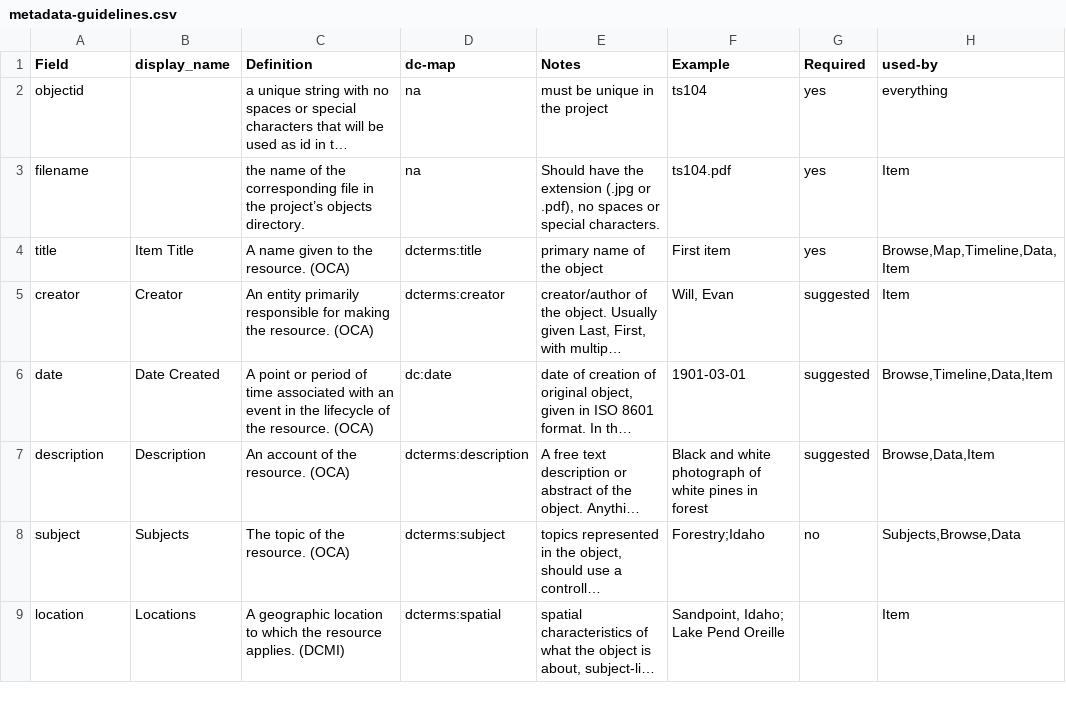
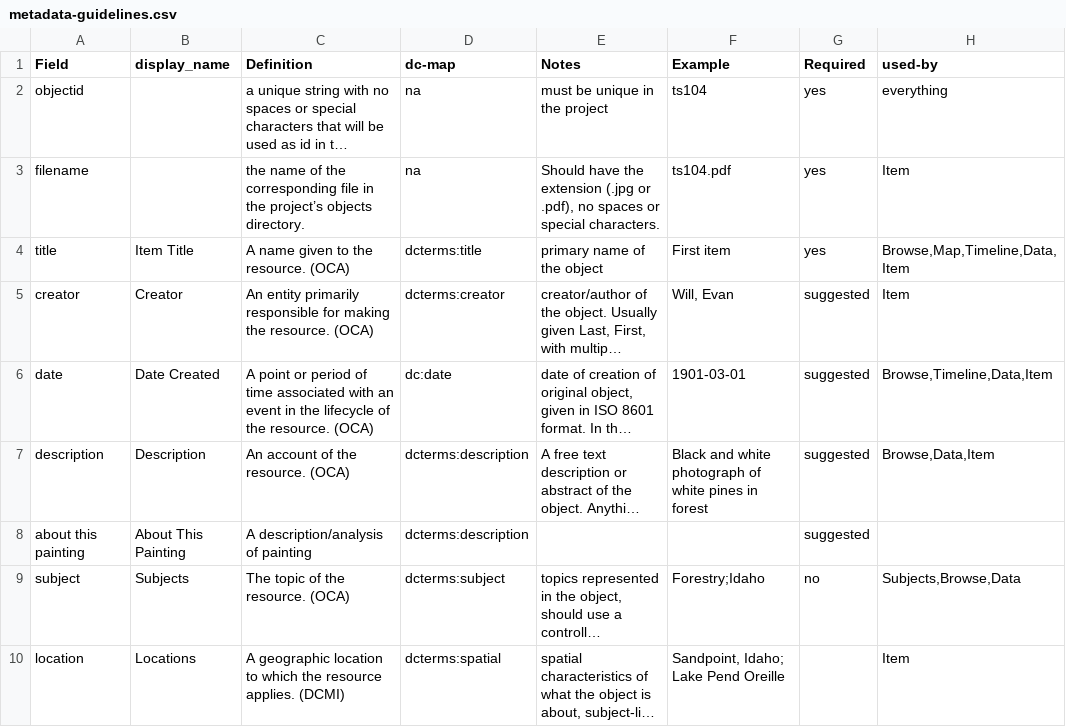
Before and after one commit to claudineyip/virtual_exhibition, a CSV file: assets/data/metadata-guidelines.csv, drawn as a sheet; only a part is shown; long unchanged cells end in …; the diff names each change by its address in the sheet, - before the commit and + after, or states it on an @@ line.

Commit message:
about this painting

```diff
--- a/assets/data/metadata-guidelines.csv
+++ b/assets/data/metadata-guidelines.csv
+row 8: about this painting | About This Painting | A description/analysis of painting | dcterms:description |  |  | suggested
```
Also changed, not shown: _data/metadata-trial2.csv.
